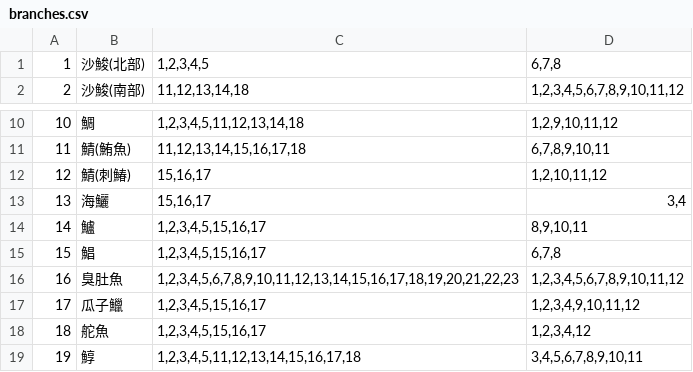
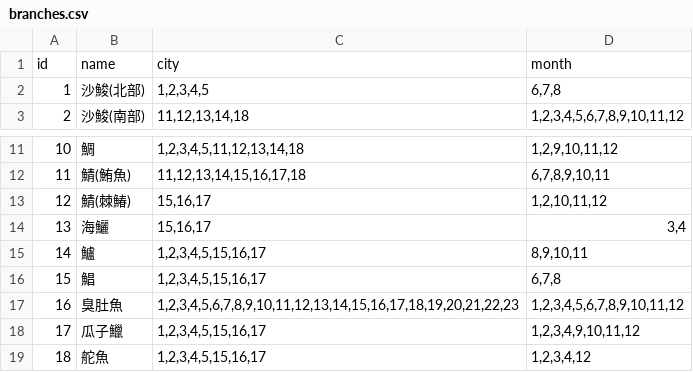
Before and after one commit to MadRex2000/fishingMap, a CSV file: csvData/branches.csv, drawn as a sheet; only a part is shown, gaps mark what is left out; the shorter side is filled out with more unchanged rows.

```diff
--- a/csvData/branches.csv
+++ b/csvData/branches.csv
@@ -1 +1,2 @@
+id,name,city,month
 1,沙鮻(北部),"1,2,3,4,5","6,7,8"
@@ -11,3 +12,3 @@
 11,鯖(鮪魚),"11,12,13,14,15,16,17,18","6,7,8,9,10,11"
-12,鯖(刺鰆),"15,16,17","1,2,10,11,12"
+12,鯖(棘鰆),"15,16,17","1,2,10,11,12"
 13,海鱺,"15,16,17","3,4"
```
Also changed, not shown: 1 other file.
